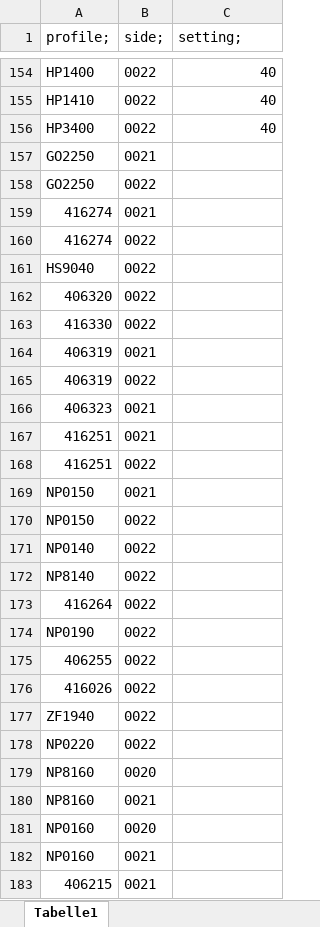
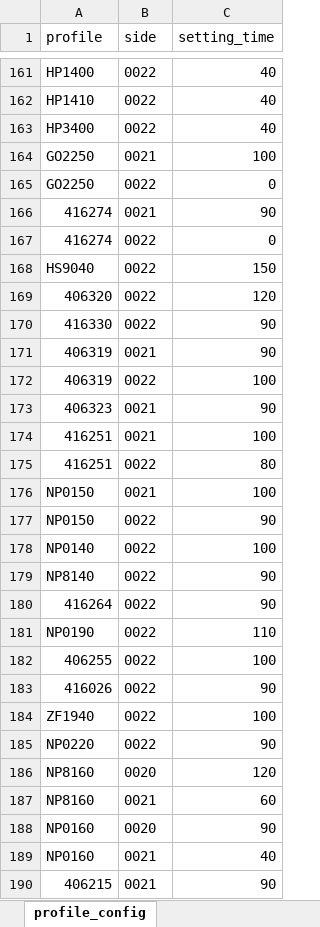
Before and after one commit to jaroslaw1984/production-counting, an Excel workbook: project/config/profile_config_file.xlsx, sheet profile_config, drawn as a sheet; only a part is shown, gaps mark what is left out; values as stored, in another font and other column widths than the file's, no borders; addresses are those after the commit; the diff covers the shown part only; the diff names each change by its address in the sheet, - before the commit and + after, or states it on an @@ line.

Commit message:
Add: Profiles, side and setting_time to the Excel file

```diff
--- a/project/config/profile_config_file.xlsx (sheet profile_config)
+++ b/project/config/profile_config_file.xlsx (sheet profile_config)
-sheet tab: Tabelle1
+sheet tab: profile_config
-A1: profile;
+A1: profile
-B1: side;
+B1: side
-C1: setting;
+C1: setting_time
-C164 (setting_time): (empty)
+C164 (setting_time): 100
-C165 (setting_time): (empty)
+C165 (setting_time): 0
-C166 (setting_time): (empty)
+C166 (setting_time): 90
-C167 (setting_time): (empty)
+C167 (setting_time): 0
-C168 (setting_time): (empty)
+C168 (setting_time): 150
-C169 (setting_time): (empty)
+C169 (setting_time): 120
-C170:C171 (setting_time): (empty)
+C170:C171 (setting_time): 90
-C172 (setting_time): (empty)
+C172 (setting_time): 100
-C173 (setting_time): (empty)
+C173 (setting_time): 90
-C174 (setting_time): (empty)
+C174 (setting_time): 100
-C175 (setting_time): (empty)
+C175 (setting_time): 80
-C176 (setting_time): (empty)
+C176 (setting_time): 100
-C177 (setting_time): (empty)
+C177 (setting_time): 90
-C178 (setting_time): (empty)
+C178 (setting_time): 100
-C179:C180 (setting_time): (empty)
+C179:C180 (setting_time): 90
-C181 (setting_time): (empty)
+C181 (setting_time): 110
-C182 (setting_time): (empty)
+C182 (setting_time): 100
-C183 (setting_time): (empty)
+C183 (setting_time): 90
-C184 (setting_time): (empty)
+C184 (setting_time): 100
-C185 (setting_time): (empty)
+C185 (setting_time): 90
-C186 (setting_time): (empty)
+C186 (setting_time): 120
-C187 (setting_time): (empty)
+C187 (setting_time): 60
-C188 (setting_time): (empty)
+C188 (setting_time): 90
-C189 (setting_time): (empty)
+C189 (setting_time): 40
-C190 (setting_time): (empty)
+C190 (setting_time): 90
```
Also changed, not shown: 10 added rows, 3 removed rows, 335 edited cells and cell formats elsewhere in this sheet.
